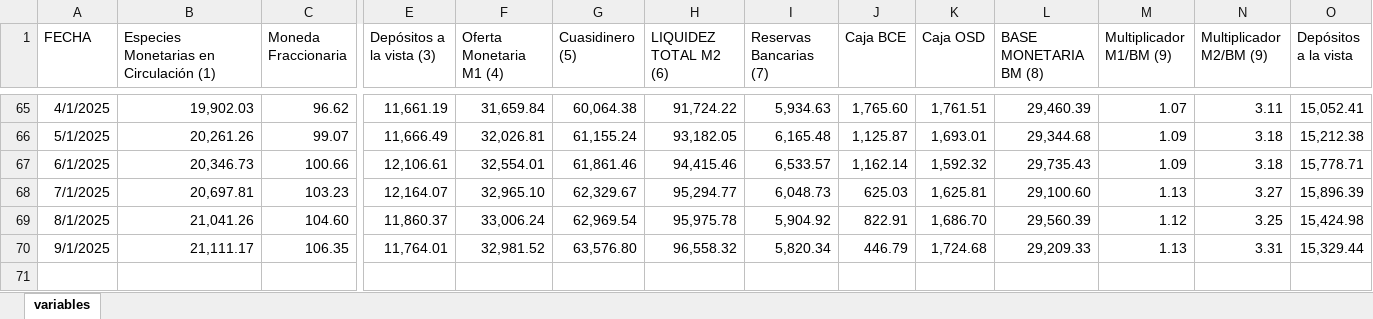
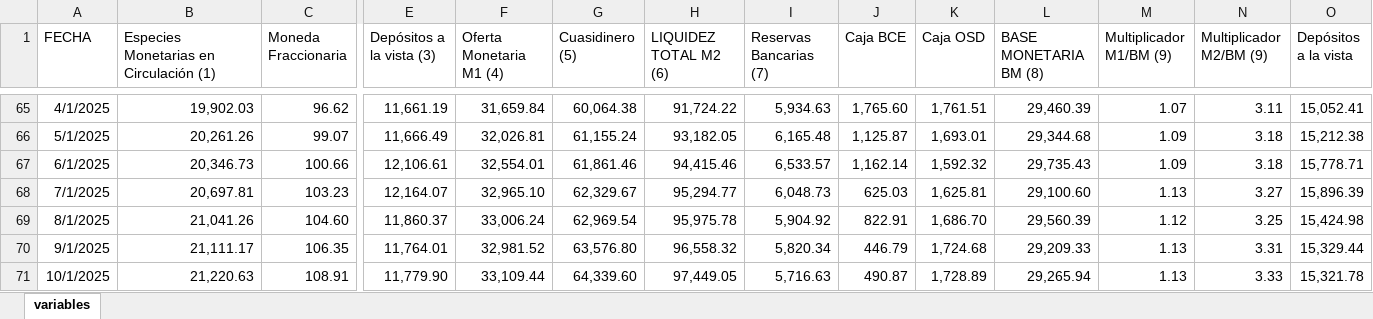
Before and after one commit to Sebas159753/series_temporales, an Excel workbook: Variables Macroeconómicas.xlsx, sheet variables, drawn as a sheet; only a part is shown, gaps mark what is left out; values as stored, in another font and other column widths than the file's, no borders; rows hold the shown columns only; the diff names each change by its address in the sheet, - before the commit and + after, or states it on an @@ line.

```diff
--- a/Variables Macroeconómicas.xlsx (sheet variables)
+++ b/Variables Macroeconómicas.xlsx (sheet variables)
+row 71: 10/1/2025 | 21,220.63 | 108.91 | 11,779.90 | 33,109.44 | 64,339.60 | 97,449.05 | 5,716.63 | 490.87 | 1,728.89 | 29,265.94 | 1.13 | 3.33 | 15,321.78
```
Also changed, not shown: 2 other files.
